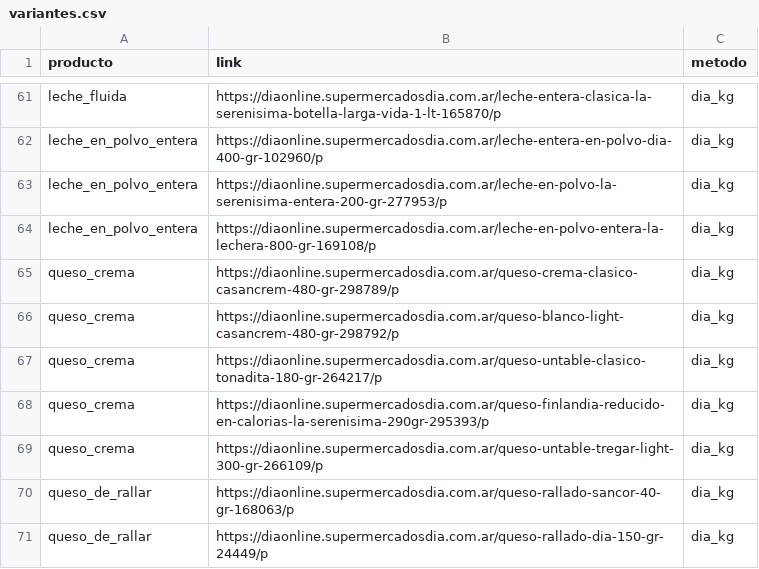
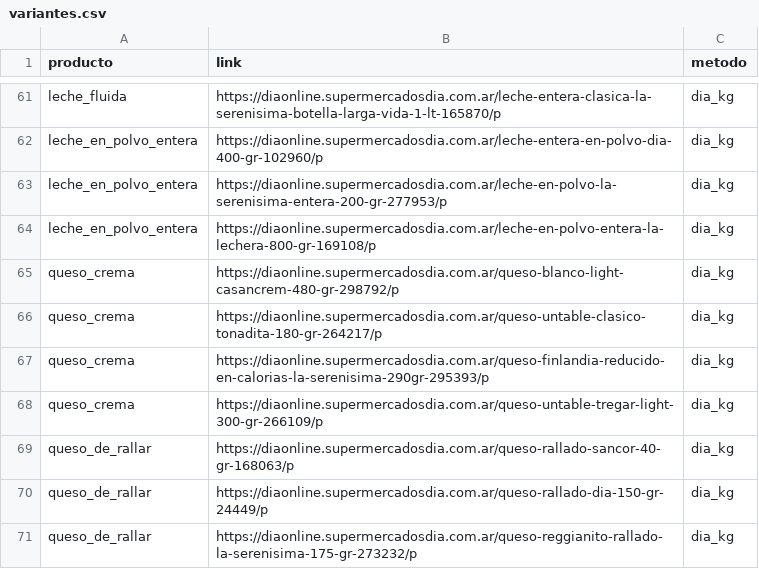
Before and after one commit to vSchiaffino/dia-scrapper, a CSV file: variantes.csv, drawn as a sheet; only a part is shown, gaps mark what is left out; the shorter side is filled out with more unchanged rows.

Commit message:
Update variantes.csv

```diff
--- a/variantes.csv
+++ b/variantes.csv
@@ -64,3 +64,2 @@ leche_en_polvo_entera;https://diaonline.supermercadosdia.com.ar/leche-en-polvo-l
 leche_en_polvo_entera;https://diaonline.supermercadosdia.com.ar/leche-en-polvo-entera-la-lechera-800-gr-169108/p;dia_kg
-queso_crema;https://diaonline.supermercadosdia.com.ar/queso-crema-clasico-casancrem-480-gr-298789/p;dia_kg
 queso_crema;https://diaonline.supermercadosdia.com.ar/queso-blanco-light-casancrem-480-gr-298792/p;dia_kg
```
